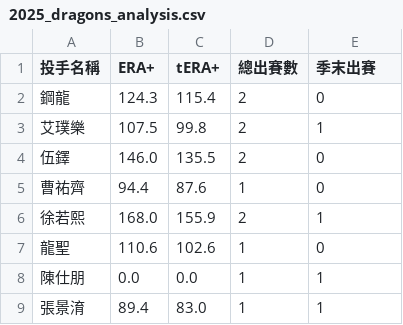
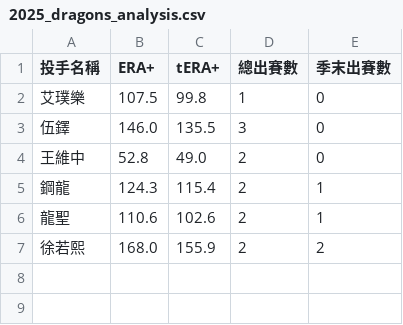
Before and after one commit to Repkironca/CPBL-Data-Catcher, a CSV file: vibe_coding/2025_dragons_analysis.csv, drawn as a sheet.

```diff
--- a/vibe_coding/2025_dragons_analysis.csv
+++ b/vibe_coding/2025_dragons_analysis.csv
@@ -1,9 +1,7 @@
-投手名稱,ERA+,tERA+,總出賽數,季末出賽
-鋼龍,124.3,115.4,2,0
-艾璞樂,107.5,99.8,2,1
-伍鐸,146.0,135.5,2,0
-曹祐齊,94.4,87.6,1,0
-徐若熙,168.0,155.9,2,1
-龍聖,110.6,102.6,1,0
-陳仕朋,0.0,0.0,1,1
-張景淯,89.4,83.0,1,1
+投手名稱,ERA+,tERA+,總出賽數,季末出賽數
+艾璞樂,107.5,99.8,1,0
+伍鐸,146.0,135.5,3,0
+王維中,52.8,49.0,2,0
+鋼龍,124.3,115.4,2,1
+龍聖,110.6,102.6,2,1
+徐若熙,168.0,155.9,2,2
```
Also changed, not shown: vibe_coding/2025_brothers_analysis.csv, vibe_coding/2025_guardians_analysis.csv, 27 other files.
